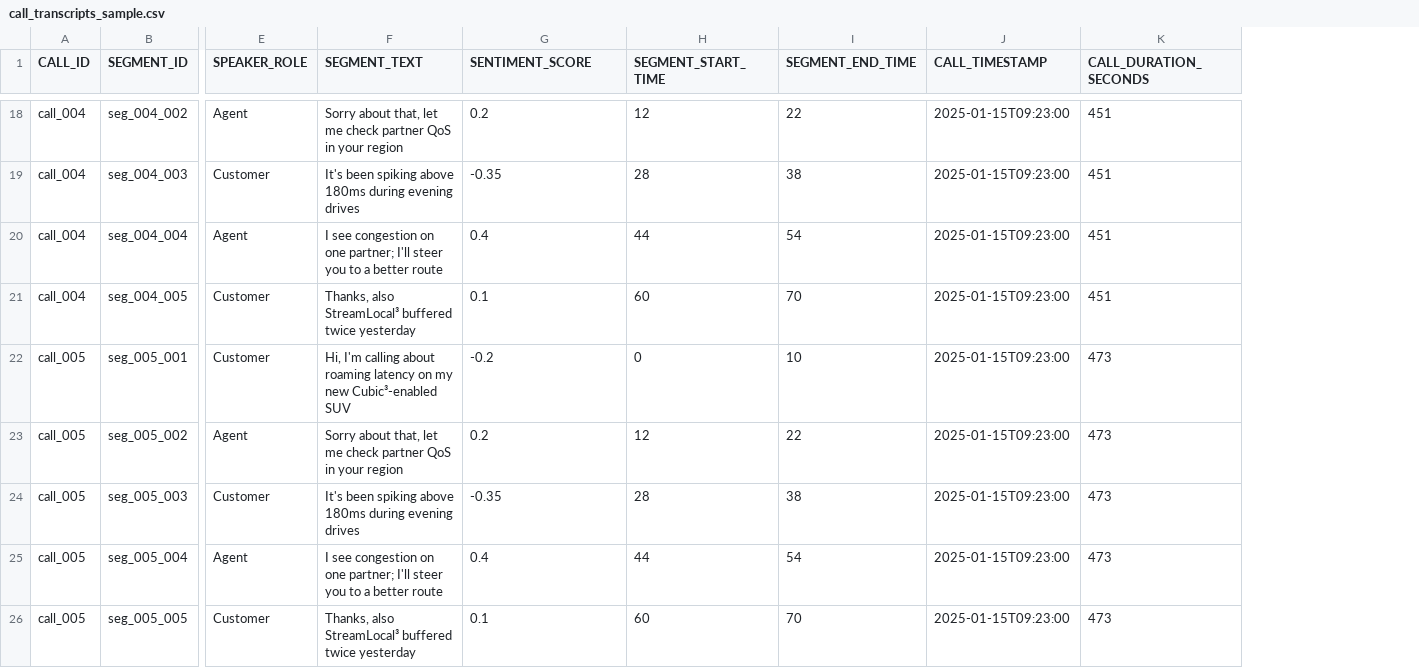
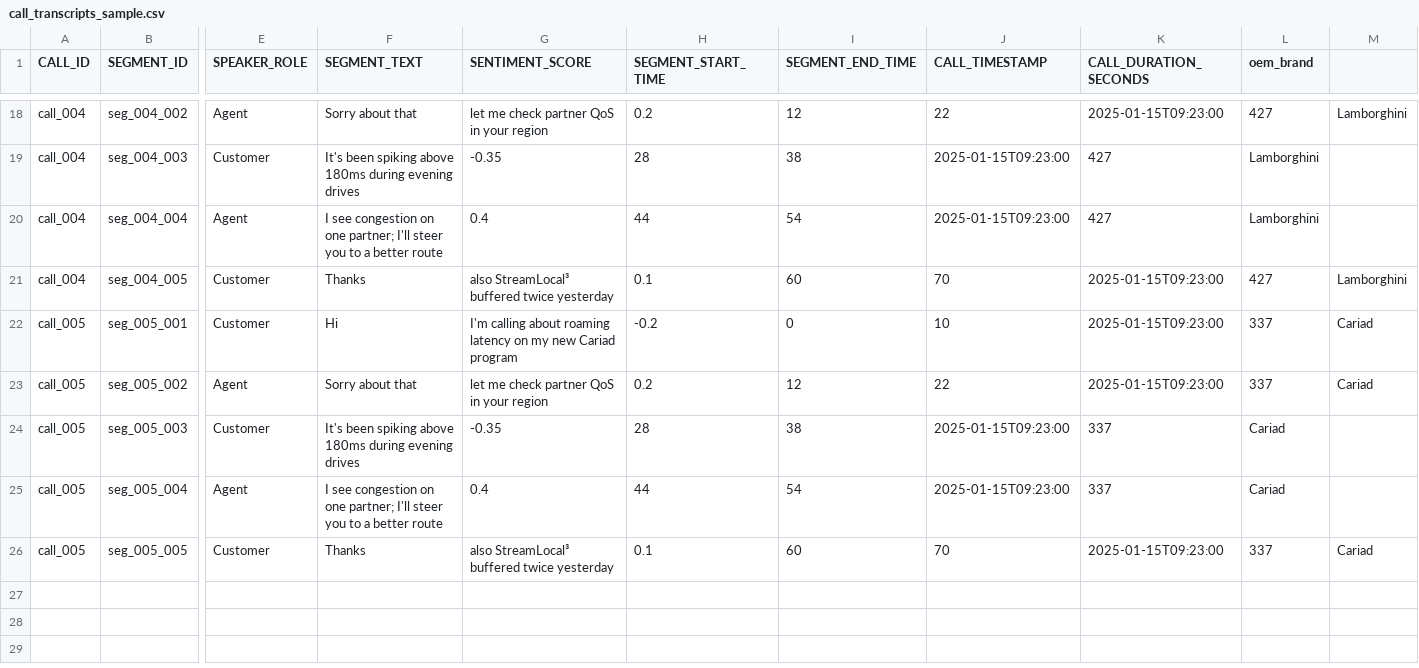
Before and after one commit to pmjose/Snowflake_AI_Demo_Cubic, a CSV file: quickstart/assets/data/call_transcripts_sample.csv, drawn as a sheet; only a part is shown, gaps mark what is left out; the diff covers the shown part only; the diff names each change by its address in the sheet, - before the commit and + after, or states it on an @@ line.

```diff
--- a/quickstart/assets/data/call_transcripts_sample.csv
+++ b/quickstart/assets/data/call_transcripts_sample.csv
+column L (oem_brand), rows 18-26: 427 | Lamborghini | Lamborghini | 427 | 337 | 337 | Cariad | Cariad | 337
+column M, rows 18-26: Lamborghini |  |  | Lamborghini | Cariad | Cariad |  |  | Cariad
-F18 (SEGMENT_TEXT): Sorry about that, let me check partner QoS in your region
+F18 (SEGMENT_TEXT): Sorry about that
-G18 (SENTIMENT_SCORE): 0.2
+G18 (SENTIMENT_SCORE): let me check partner QoS in your region
-H18 (SEGMENT_START_TIME): 12
+H18 (SEGMENT_START_TIME): 0.2
-I18 (SEGMENT_END_TIME): 22
+I18 (SEGMENT_END_TIME): 12
-J18 (CALL_TIMESTAMP): 2025-01-15T09:23:00
+J18 (CALL_TIMESTAMP): 22
-K18 (CALL_DURATION_SECONDS): 451
+K18 (CALL_DURATION_SECONDS): 2025-01-15T09:23:00
-K19:K20 (CALL_DURATION_SECONDS): 451
+K19:K20 (CALL_DURATION_SECONDS): 427
-F21 (SEGMENT_TEXT): Thanks, also StreamLocal³ buffered twice yesterday
+F21 (SEGMENT_TEXT): Thanks
-G21 (SENTIMENT_SCORE): 0.1
+G21 (SENTIMENT_SCORE): also StreamLocal³ buffered twice yesterday
-H21 (SEGMENT_START_TIME): 60
+H21 (SEGMENT_START_TIME): 0.1
-I21 (SEGMENT_END_TIME): 70
+I21 (SEGMENT_END_TIME): 60
-J21 (CALL_TIMESTAMP): 2025-01-15T09:23:00
+J21 (CALL_TIMESTAMP): 70
-K21 (CALL_DURATION_SECONDS): 451
+K21 (CALL_DURATION_SECONDS): 2025-01-15T09:23:00
-F22 (SEGMENT_TEXT): Hi, I'm calling about roaming latency on my new Cubic³-enabled SUV
+F22 (SEGMENT_TEXT): Hi
-G22 (SENTIMENT_SCORE): -0.2
+G22 (SENTIMENT_SCORE): I'm calling about roaming latency on my new Cariad program
-H22 (SEGMENT_START_TIME): 0
+H22 (SEGMENT_START_TIME): -0.2
-I22 (SEGMENT_END_TIME): 10
+I22 (SEGMENT_END_TIME): 0
-J22 (CALL_TIMESTAMP): 2025-01-15T09:23:00
+J22 (CALL_TIMESTAMP): 10
-K22:K23 (CALL_DURATION_SECONDS): 473
+K22:K23 (CALL_DURATION_SECONDS): 2025-01-15T09:23:00
-F23 (SEGMENT_TEXT): Sorry about that, let me check partner QoS in your region
+F23 (SEGMENT_TEXT): Sorry about that
-G23 (SENTIMENT_SCORE): 0.2
+G23 (SENTIMENT_SCORE): let me check partner QoS in your region
-H23 (SEGMENT_START_TIME): 12
+H23 (SEGMENT_START_TIME): 0.2
-I23 (SEGMENT_END_TIME): 22
+I23 (SEGMENT_END_TIME): 12
-J23 (CALL_TIMESTAMP): 2025-01-15T09:23:00
+J23 (CALL_TIMESTAMP): 22
-K24:K25 (CALL_DURATION_SECONDS): 473
+K24:K25 (CALL_DURATION_SECONDS): 337
-F26 (SEGMENT_TEXT): Thanks, also StreamLocal³ buffered twice yesterday
+F26 (SEGMENT_TEXT): Thanks
-G26 (SENTIMENT_SCORE): 0.1
+G26 (SENTIMENT_SCORE): also StreamLocal³ buffered twice yesterday
-H26 (SEGMENT_START_TIME): 60
+H26 (SEGMENT_START_TIME): 0.1
-I26 (SEGMENT_END_TIME): 70
+I26 (SEGMENT_END_TIME): 60
-J26 (CALL_TIMESTAMP): 2025-01-15T09:23:00
+J26 (CALL_TIMESTAMP): 70
-K26 (CALL_DURATION_SECONDS): 473
+K26 (CALL_DURATION_SECONDS): 2025-01-15T09:23:00
```
Also changed, not shown: 66 edited cells elsewhere in this file, dataops/event/DATA/demo_data/campaign_dim.csv, dataops/event/DATA/demo_data/marketing_campaign_fact.csv, 3 other files.
